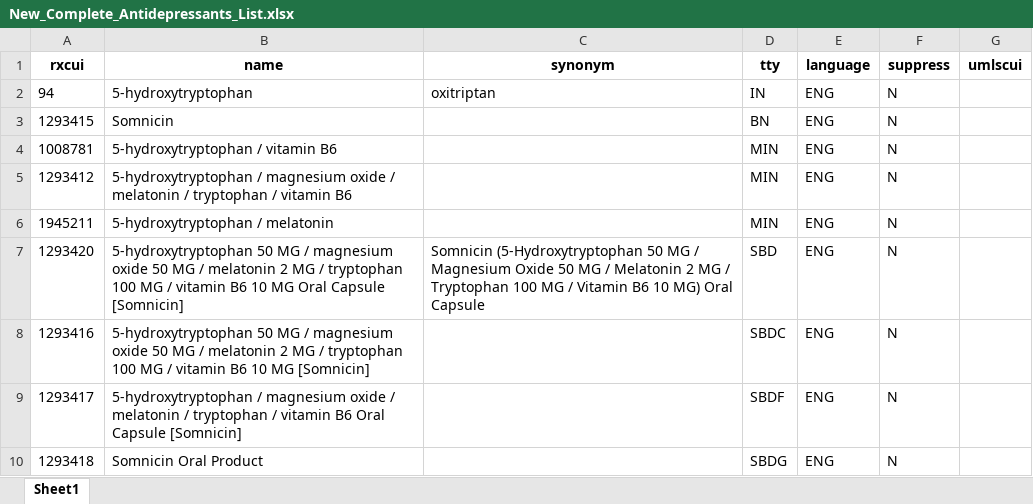
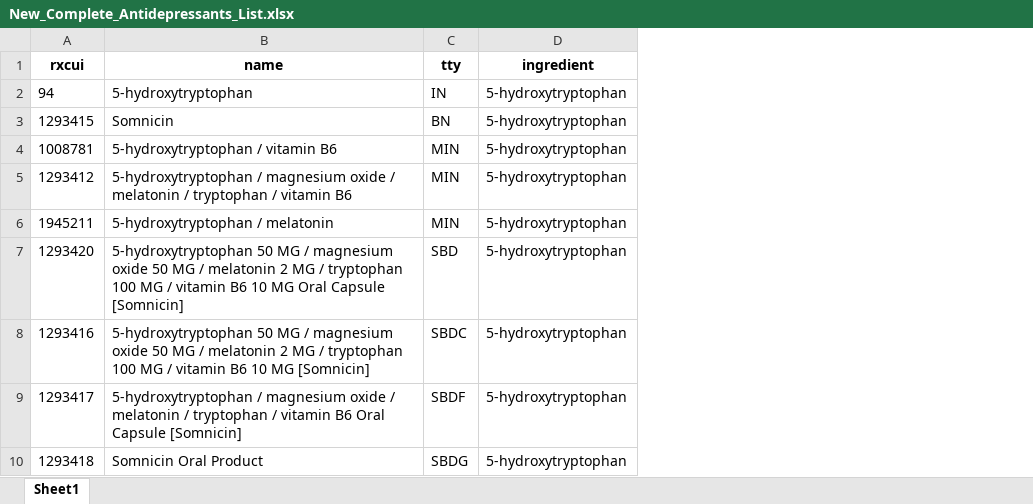
Before and after one commit to danielhmendoza01/Automatic_Code_Sets, an Excel workbook: New_Complete_Antidepressants_List.xlsx, sheet Sheet1, drawn as a sheet; only a part is shown; values as stored, in another font and other column widths than the file's, no borders; removed rows and columns are numbered as before the commit, all else as after; the diff names each change by its address in the sheet, - before the commit and + after, or states it on an @@ line.

```diff
--- a/New_Complete_Antidepressants_List.xlsx (sheet Sheet1)
+++ b/New_Complete_Antidepressants_List.xlsx (sheet Sheet1)
-column C (synonym), rows 2-7: oxitriptan |  |  |  |  | Somnicin (5-Hydroxytryptophan 50 MG / Magnesium Oxide 50 MG / Melatonin 2 MG / Tryptophan 100 MG / Vitamin B6 10 MG) Oral Capsule
-column E (language), rows 2-10: all ENG
-column F (suppress), rows 2-10: all N
-column G (umlscui), empty
+column D (ingredient), rows 2-10: all 5-hydroxytryptophan
```
Also changed, not shown: Active_Not_Found.xlsx, New_Complete_Opioids_List.xlsx, 4 other files.
